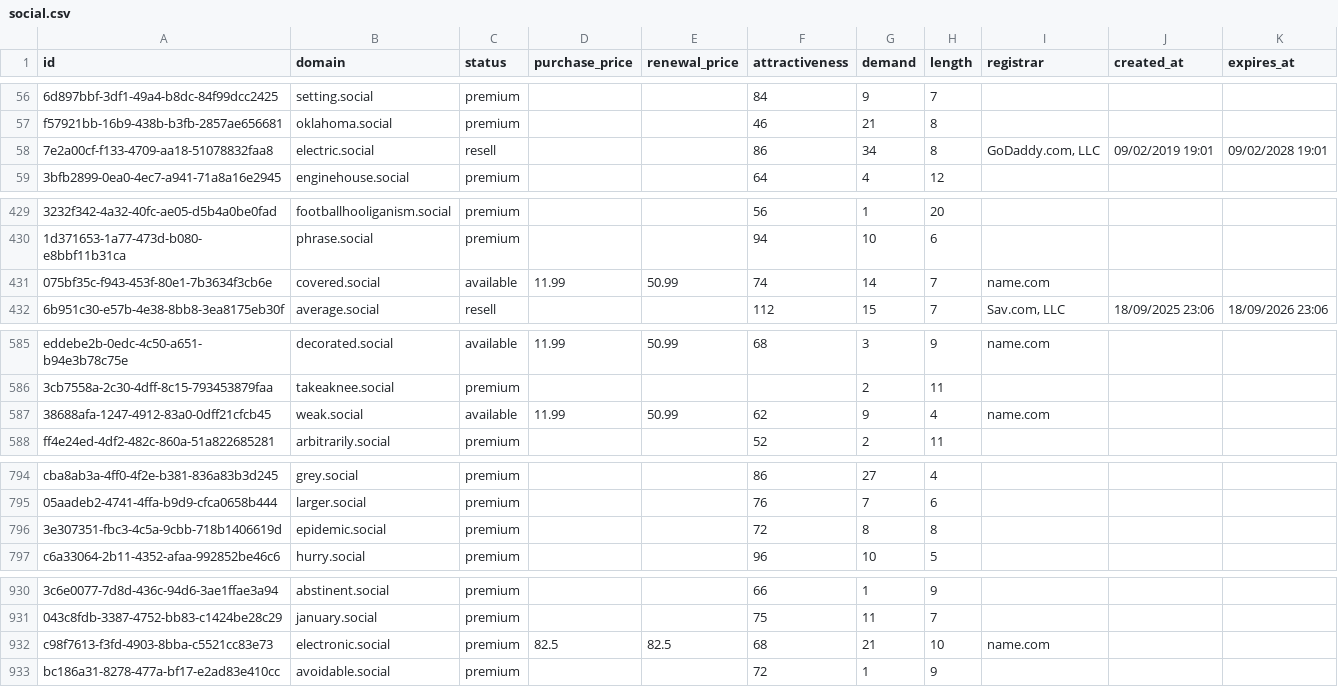
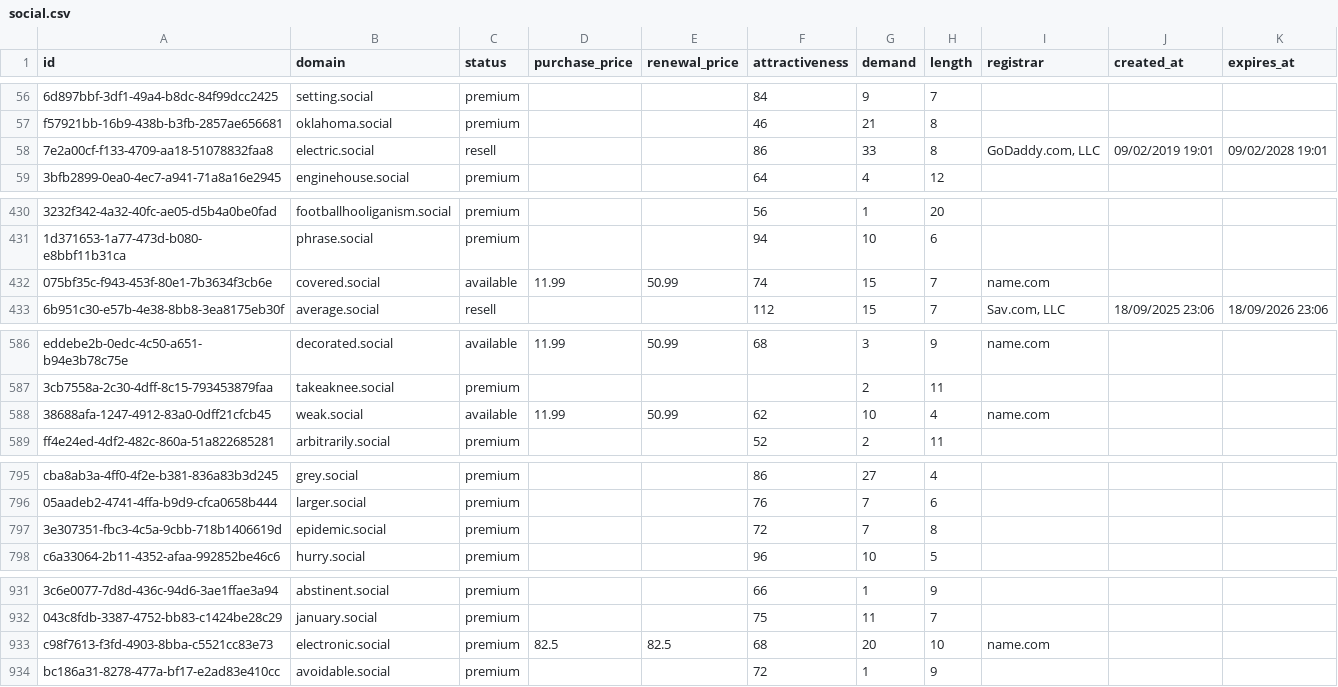
Before and after one commit to UniqueDomains/social-oneword-domains, a CSV file: social.csv, drawn as a sheet; only a part is shown, gaps mark what is left out; addresses are those after the commit; the diff covers the shown part only; the diff names each change by its address in the sheet, - before the commit and + after, or states it on an @@ line.

```diff
--- a/social.csv
+++ b/social.csv
-G58 (demand): 34
+G58 (demand): 33
-G432 (demand): 14
+G432 (demand): 15
-G588 (demand): 9
+G588 (demand): 10
-G797 (demand): 8
+G797 (demand): 7
-G933 (demand): 21
+G933 (demand): 20
```
Also changed, not shown: 2 added rows, 1 removed row and 58 edited cells elsewhere in this file, 3 other files.
